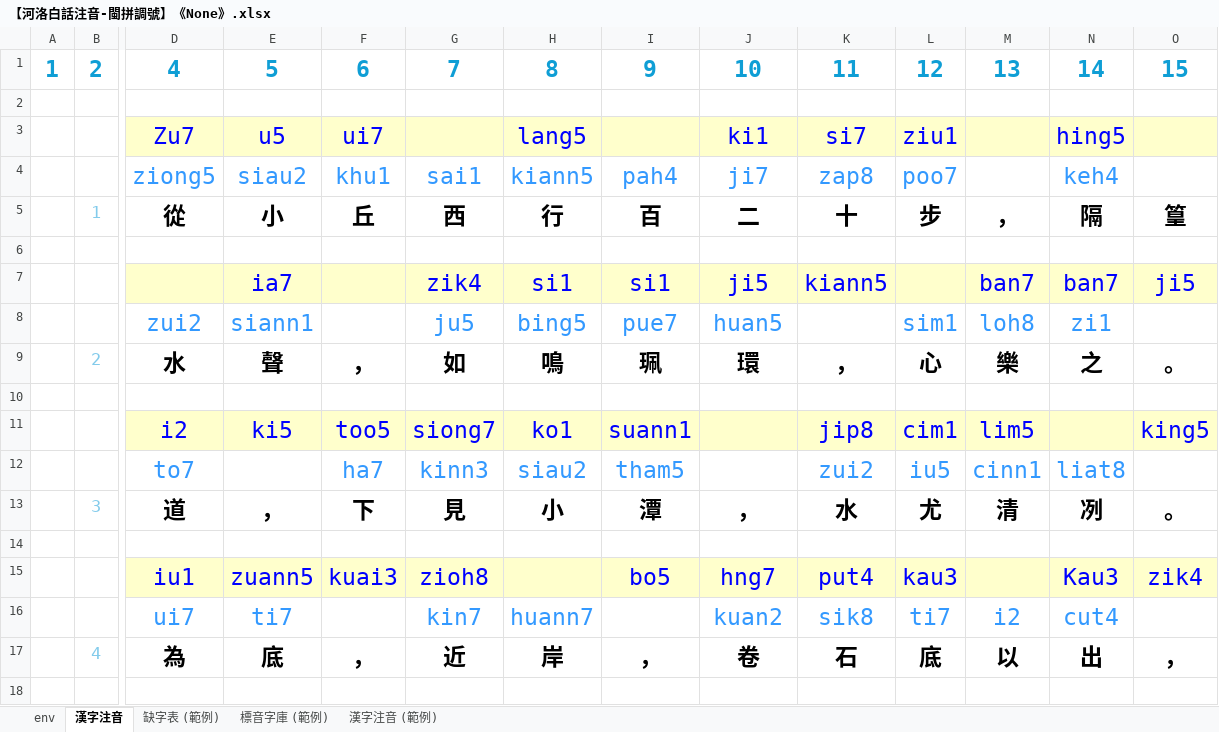
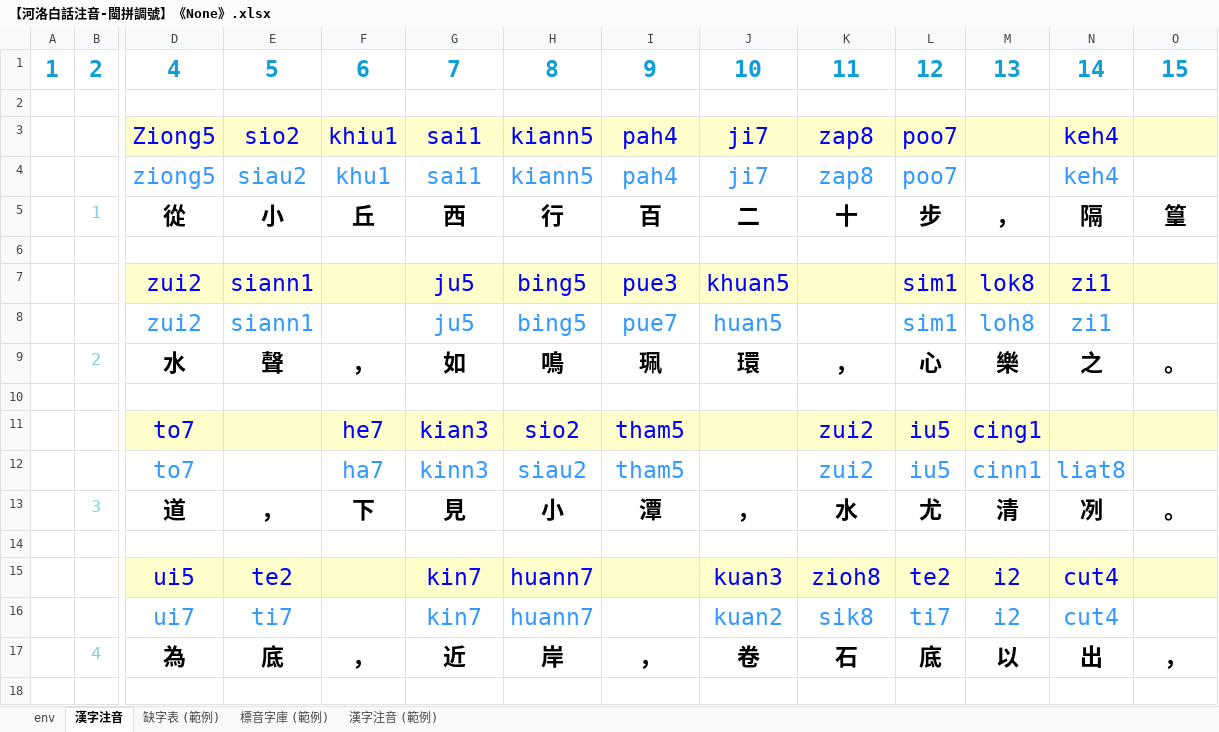
Before and after one commit to AlanJui/Piau-Im, an Excel workbook: output7/【河洛白話注音-閩拼調號】《None》.xlsx, sheet 漢字注音, drawn as a sheet; only a part is shown, gaps mark what is left out; values as stored, in another font and other column widths than the file's, no borders; conditional formats not drawn; removed rows and columns are numbered as before the commit, all else as after; rows hold the shown columns only; the diff covers the shown part only; the diff names each change by its address in the sheet, - before the commit and + after, or states it on an @@ line.

```diff
--- a/output7/【河洛白話注音-閩拼調號】《None》.xlsx (sheet 漢字注音)
+++ b/output7/【河洛白話注音-閩拼調號】《None》.xlsx (sheet 漢字注音)
-row 3:  |  | Zu7 | u5 | ui7 |  | lang5 |  | ki1 | si7 | ziu1 |  | hing5
+row 3:  |  | Ziong5 | sio2 | khiu1 | sai1 | kiann5 | pah4 | ji7 | zap8 | poo7 |  | keh4
-row 7:  |  |  | ia7 |  | zik4 | si1 | si1 | ji5 | kiann5 |  | ban7 | ban7 | ji5
+row 7:  |  | zui2 | siann1 |  | ju5 | bing5 | pue3 | khuan5 |  | sim1 | lok8 | zi1
-row 11:  |  | i2 | ki5 | too5 | siong7 | ko1 | suann1 |  | jip8 | cim1 | lim5 |  | king5
+row 11:  |  | to7 |  | he7 | kian3 | sio2 | tham5 |  | zui2 | iu5 | cing1
-row 15:  |  | iu1 | zuann5 | kuai3 | zioh8 |  | bo5 | hng7 | put4 | kau3 |  | Kau3 | zik4
+row 15:  |  | ui5 | te2 |  | kin7 | huann7 |  | kuan3 | zioh8 | te2 | i2 | cut4
```
Also changed, not shown: 50 added rows, 50 removed rows, 34 edited cells and cell formats elsewhere in this sheet, output7/_working.xlsx, 3 other files.
